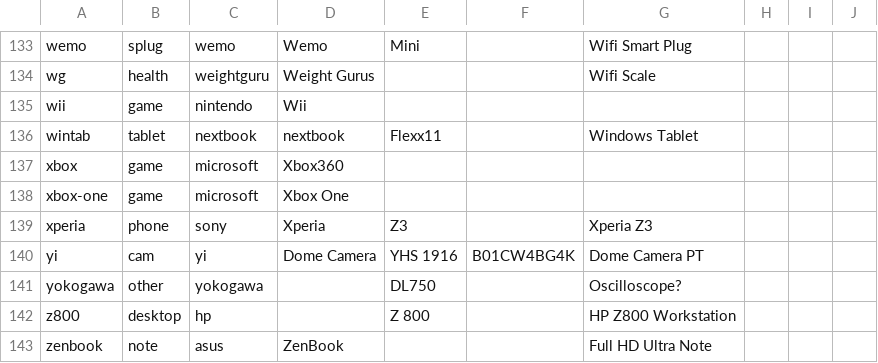
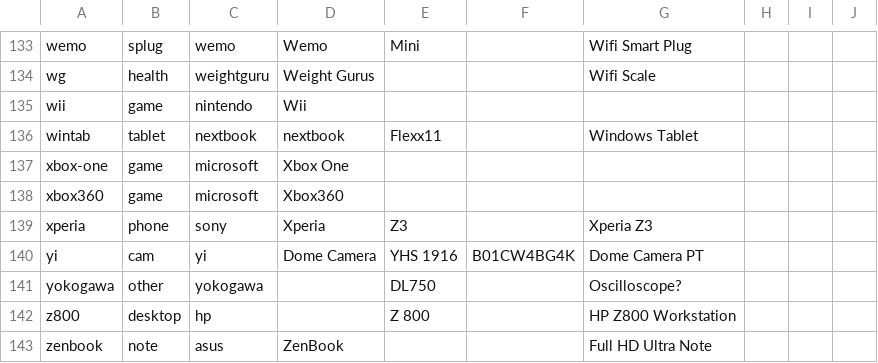
Before and after one commit to ciax/cfg.pub, a TSV file: db/db-model-pub.tsv, drawn as a sheet; only a part is shown, gaps mark what is left out.

Commit message:
expand gsheet and update db

```diff
--- a/db/db-model-pub.tsv
+++ b/db/db-model-pub.tsv
@@ -136,4 +136,4 @@ wii	game	nintendo	Wii
 wintab	tablet	nextbook	nextbook	Flexx11		Windows Tablet			
-xbox	game	microsoft	Xbox360						
 xbox-one	game	microsoft	Xbox One						
+xbox360	game	microsoft	Xbox360						
 xperia	phone	sony	Xperia	Z3		Xperia Z3			
```
